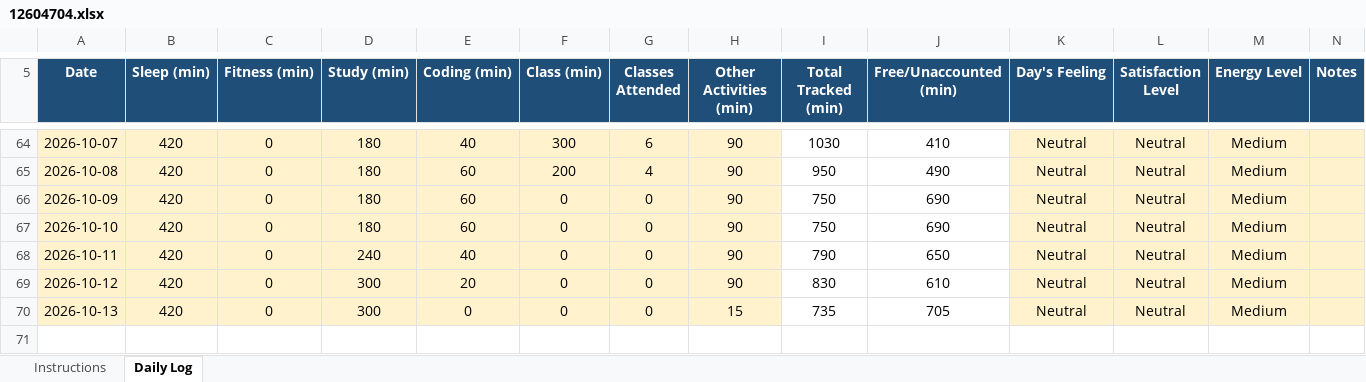
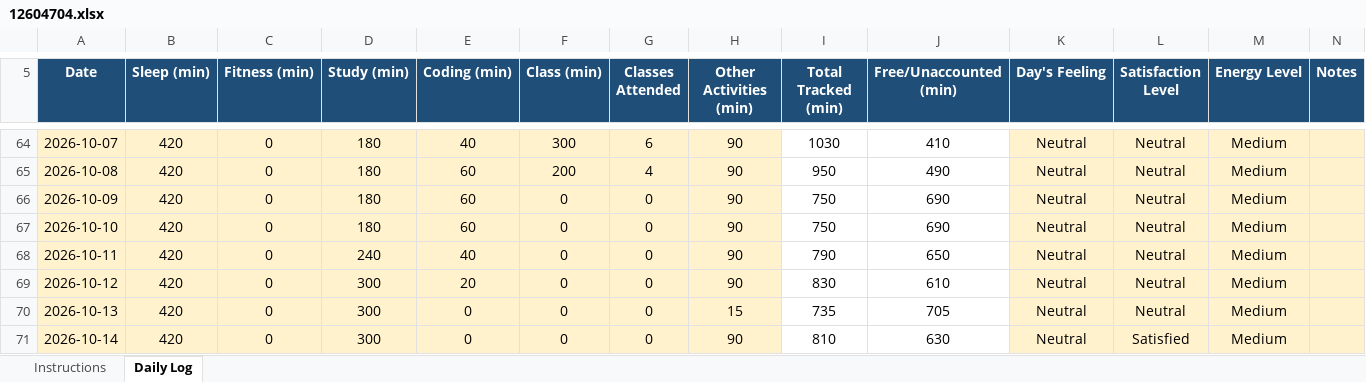
Before and after one commit to SetuKumarJha/CAP776, an Excel workbook: 12604704.xlsx, sheet Daily Log, drawn as a sheet; only a part is shown, gaps mark what is left out; values as stored, in another font and other column widths than the file's, no borders; conditional formats not drawn; the diff names each change by its address in the sheet, - before the commit and + after, or states it on an @@ line.

Commit message:
Daily activity updated

```diff
--- a/12604704.xlsx (sheet Daily Log)
+++ b/12604704.xlsx (sheet Daily Log)
+row 71: 2026-10-14 | 420 | 0 | 300 | 0 | 0 | 0 | 90 | 810 | 630 | Neutral | Satisfied | Medium
```
